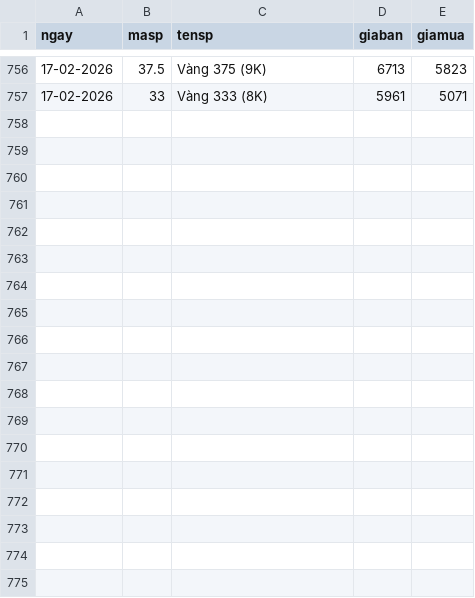
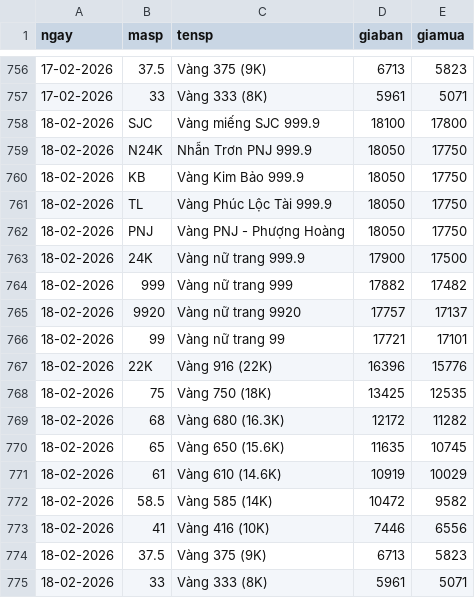
Before and after one commit to daley12306/automatic-gold-price, a CSV file: data/gold_price.csv, drawn as a sheet; only a part is shown, gaps mark what is left out; the diff names each change by its address in the sheet, - before the commit and + after, or states it on an @@ line.

```diff
--- a/data/gold_price.csv
+++ b/data/gold_price.csv
+row 758: 18-02-2026 | SJC | Vàng miếng SJC 999.9 | 18100 | 17800
+row 759: 18-02-2026 | N24K | Nhẫn Trơn PNJ 999.9 | 18050 | 17750
+row 760: 18-02-2026 | KB | Vàng Kim Bảo 999.9 | 18050 | 17750
+row 761: 18-02-2026 | TL | Vàng Phúc Lộc Tài 999.9 | 18050 | 17750
+row 762: 18-02-2026 | PNJ | Vàng PNJ - Phượng Hoàng | 18050 | 17750
+row 763: 18-02-2026 | 24K | Vàng nữ trang 999.9 | 17900 | 17500
+row 764: 18-02-2026 | 999 | Vàng nữ trang 999 | 17882 | 17482
+row 765: 18-02-2026 | 9920 | Vàng nữ trang 9920 | 17757 | 17137
+row 766: 18-02-2026 | 99 | Vàng nữ trang 99 | 17721 | 17101
+row 767: 18-02-2026 | 22K | Vàng 916 (22K) | 16396 | 15776
+row 768: 18-02-2026 | 75 | Vàng 750 (18K) | 13425 | 12535
+row 769: 18-02-2026 | 68 | Vàng 680 (16.3K) | 12172 | 11282
+row 770: 18-02-2026 | 65 | Vàng 650 (15.6K) | 11635 | 10745
+row 771: 18-02-2026 | 61 | Vàng 610 (14.6K) | 10919 | 10029
+row 772: 18-02-2026 | 58.5 | Vàng 585 (14K) | 10472 | 9582
+row 773: 18-02-2026 | 41 | Vàng 416 (10K) | 7446 | 6556
+row 774: 18-02-2026 | 37.5 | Vàng 375 (9K) | 6713 | 5823
+row 775: 18-02-2026 | 33 | Vàng 333 (8K) | 5961 | 5071
```
